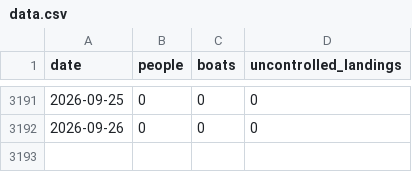
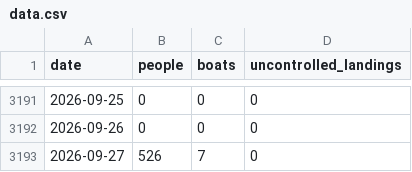
Before and after one commit to danseacroft-lang/migrantcross, a CSV file: data.csv, drawn as a sheet; only a part is shown, gaps mark what is left out.

```diff
--- a/data.csv
+++ b/data.csv
@@ -3192 +3192,2 @@ date,people,boats,uncontrolled_landings
 2026-09-26,0,0,0
+2026-09-27,526,7,0
```
Also changed, not shown: 5 other files.
